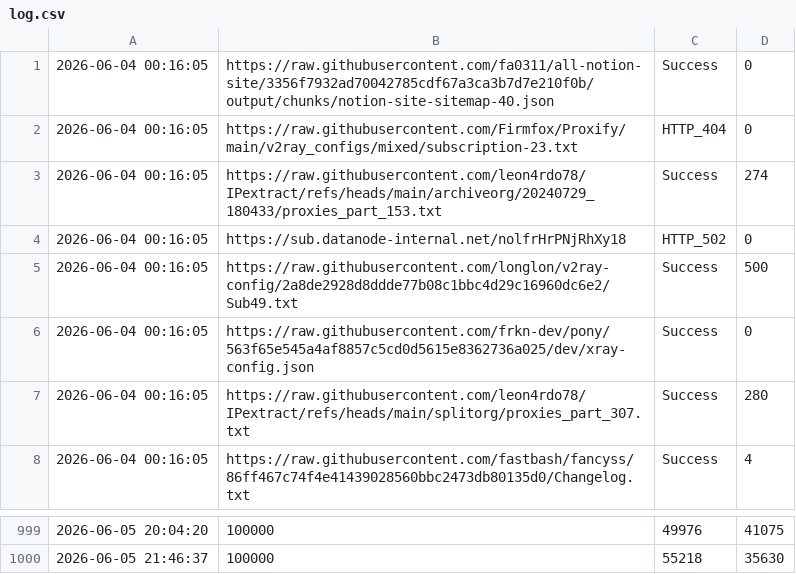
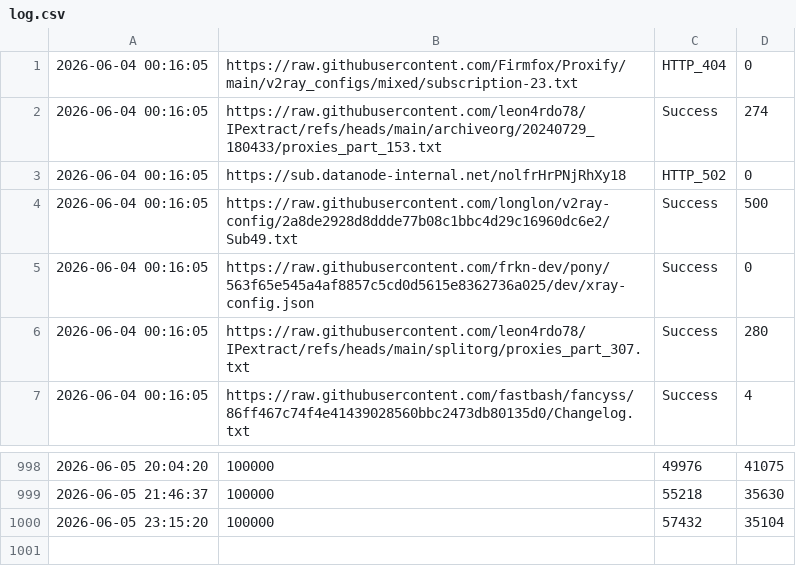
Before and after one commit to YaltaVPN/Rashirinaya_Podpidka, a CSV file: log.csv, drawn as a sheet; only a part is shown, gaps mark what is left out; removed rows and columns are numbered as before the commit, all else as after; the diff names each change by its address in the sheet, - before the commit and + after, or states it on an @@ line.

```diff
--- a/log.csv
+++ b/log.csv
-row 1: 2026-06-04 00:16:05 | https://raw.githubusercontent.com/fa0311/all-notion-site/3356f7932ad70042785cdf67a3ca3b7d7e210f0b/output/chunks/notion-site-sitemap-40.json | Success | 0
+row 1000: 2026-06-05 23:15:20 | 100000 | 57432 | 35104
```
Also changed, not shown: 1 other file.
